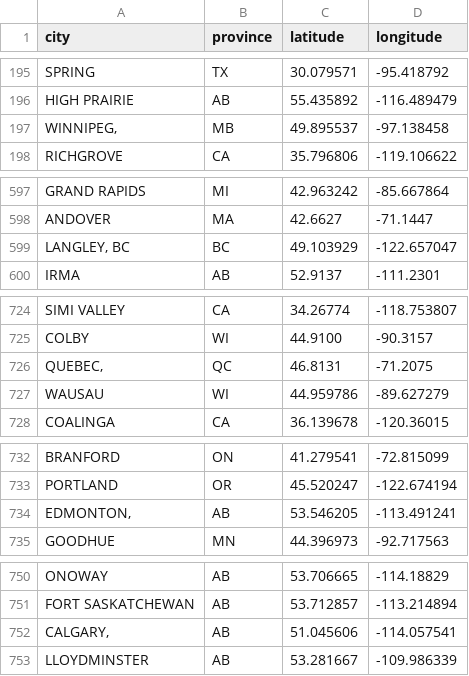
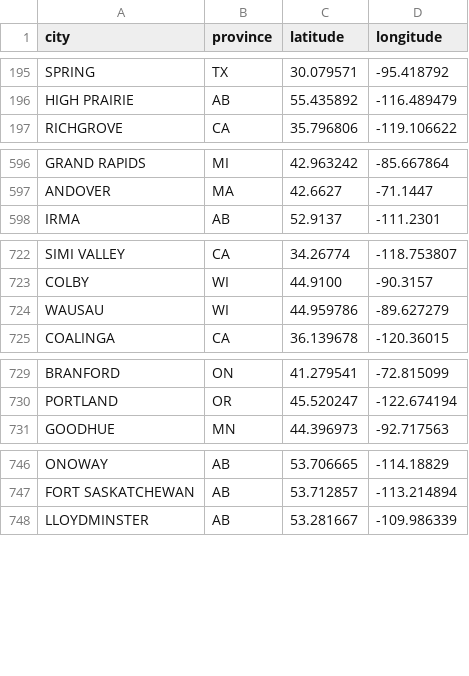
Before and after one commit to rikienquist/rig-logistics-apps, a CSV file: trip_map_data/city_coordinates.csv, drawn as a sheet; only a part is shown, gaps mark what is left out; the diff covers the shown part only; the diff names each change by its address in the sheet, - before the commit and + after, or states it on an @@ line.

Commit message:
Update city_coordinates.csv

```diff
--- a/trip_map_data/city_coordinates.csv
+++ b/trip_map_data/city_coordinates.csv
-row 197: WINNIPEG, | MB | 49.895537 | -97.138458
-row 599: LANGLEY, BC | BC | 49.103929 | -122.657047
-row 726: QUEBEC, | QC | 46.8131 | -71.2075
-row 734: EDMONTON, | AB | 53.546205 | -113.491241
-row 752: CALGARY, | AB | 51.045606 | -114.057541
```
Also changed, not shown: 2 removed rows and 20 edited cells elsewhere in this file.
